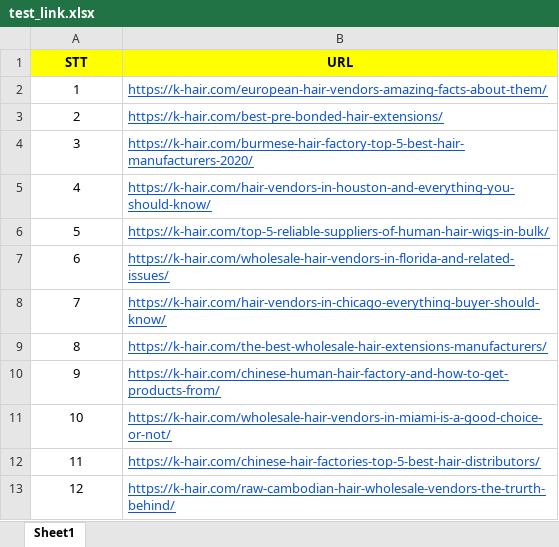
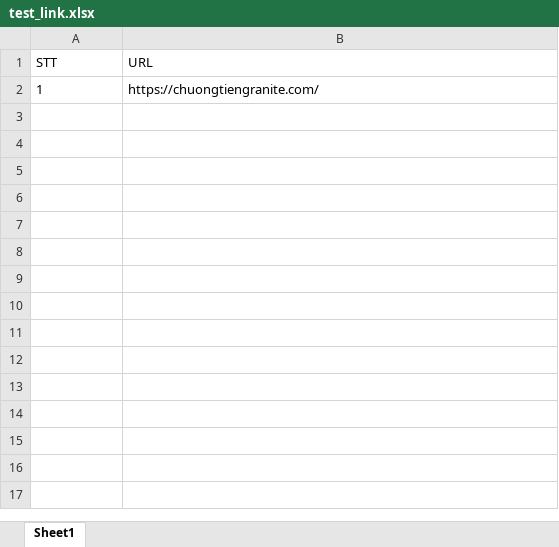
Before and after one commit to FWD-LeTung/Image-Scraper, an Excel workbook: src/test_link.xlsx, sheet Sheet1, drawn as a sheet; values as stored, in another font and other column widths than the file's, no borders; the diff names each change by its address in the sheet, - before the commit and + after, or states it on an @@ line.

```diff
--- a/src/test_link.xlsx (sheet Sheet1)
+++ b/src/test_link.xlsx (sheet Sheet1)
@@ A1:B1 fill: #FFFF00 → none, bold: on → off, alignment: center → left @@
-A2 alignment: center
+A2 alignment: left
-B2 (URL): https://k-hair.com/european-hair-vendors-amazing-facts-about-them/
+B2 (URL): https://chuongtiengranite.com/
@@ B2 underline: on → off, text colour: #1155CC → black @@
-row 3: 2 | https://k-hair.com/best-pre-bonded-hair-extensions/
-row 4: 3 | https://k-hair.com/burmese-hair-factory-top-5-best-hair-manufacturers-2020/
-row 5: 4 | https://k-hair.com/hair-vendors-in-houston-and-everything-you-should-know/
-row 6: 5 | https://k-hair.com/top-5-reliable-suppliers-of-human-hair-wigs-in-bulk/
-row 7: 6 | https://k-hair.com/wholesale-hair-vendors-in-florida-and-related-issues/
-row 8: 7 | https://k-hair.com/hair-vendors-in-chicago-everything-buyer-should-know/
-row 9: 8 | https://k-hair.com/the-best-wholesale-hair-extensions-manufacturers/
-row 10: 9 | https://k-hair.com/chinese-human-hair-factory-and-how-to-get-products-from/
-row 11: 10 | https://k-hair.com/wholesale-hair-vendors-in-miami-is-a-good-choice-or-not/
-row 12: 11 | https://k-hair.com/chinese-hair-factories-top-5-best-hair-distributors/
-row 13: 12 | https://k-hair.com/raw-cambodian-hair-wholesale-vendors-the-trurth-behind/
```
Also changed, not shown: 6 other files.
